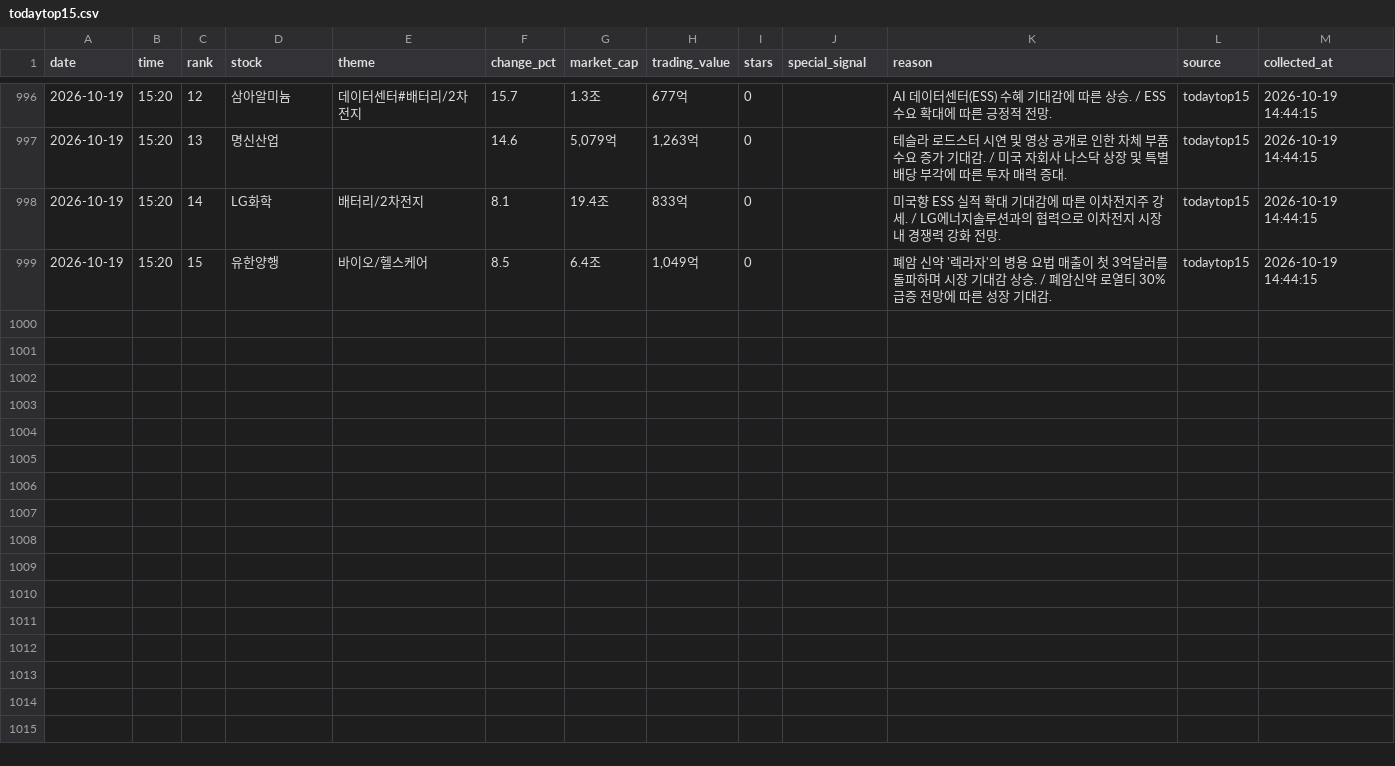
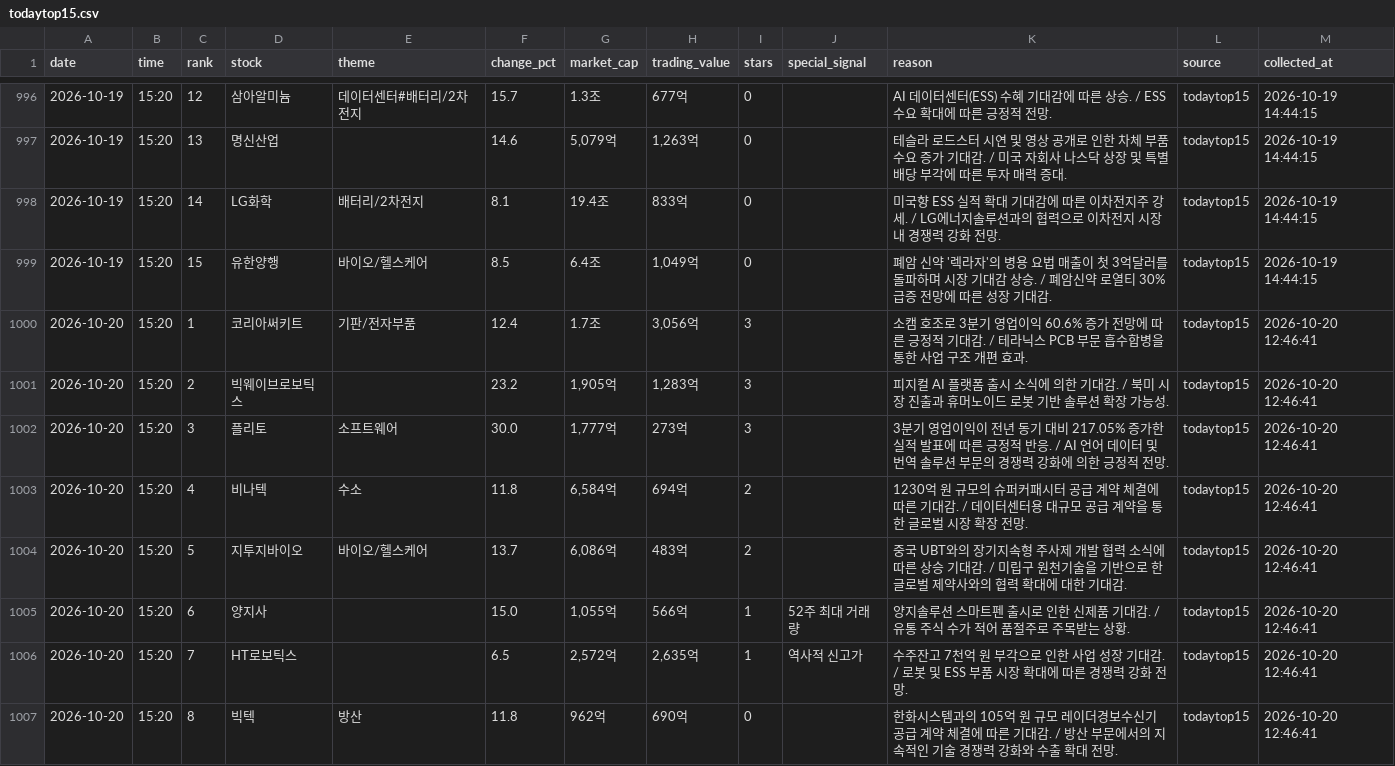
Before and after one commit to jinzhensheng-hash/awakeplus-dashboard, a CSV file: awakeplus/data/todaytop15.csv, drawn as a sheet; only a part is shown, gaps mark what is left out; the diff covers the shown part only.

Commit message:
Update AWAKEPLUS dashboard

```diff
--- a/awakeplus/data/todaytop15.csv
+++ b/awakeplus/data/todaytop15.csv
@@ -999 +999,9 @@
 2026-10-19,15:20,15,유한양행,바이오/헬스케어,8.5,6.4조,"1,049억",0,,폐암 신약 '렉라자'의 병용 요법 매출이 첫 3억달러를 돌파하며 시장 기대감 상승. / 폐암신약 로열티 30% 급증 전망에 따른 성장 기대감.,todaytop15,2026-10-19 14:44:15
+2026-10-20,15:20,1,코리아써키트,기판/전자부품,12.4,1.7조,"3,056억",3,,소캠 호조로 3분기 영업이익 60.6% 증가 전망에 따른 긍정적 기대감. / 테라닉스 PCB 부문 흡수합병을 통한 사업 구조 개편 효과.,todaytop15,2026-10-20 12:46:41
+2026-10-20,15:20,2,빅웨이브로보틱스,,23.2,"1,905억","1,283억",3,,피지컬 AI 플랫폼 출시 소식에 의한 기대감. / 북미 시장 진출과 휴머노이드 로봇 기반 솔루션 확장 가능성.,todaytop15,2026-10-20 12:46:41
+2026-10-20,15:20,3,플리토,소프트웨어,30.0,"1,777억",273억,3,,3분기 영업이익이 전년 동기 대비 217.05% 증가한 실적 발표에 따른 긍정적 반응. / AI 언어 데이터 및 번역 솔루션 부문의 경쟁력 강화에 의한 긍정적 전망.,todaytop15,2026-10-20 12:46:41
+2026-10-20,15:20,4,비나텍,수소,11.8,"6,584억",694억,2,,1230억 원 규모의 슈퍼커패시터 공급 계약 체결에 따른 기대감. / 데이터센터용 대규모 공급 계약을 통한 글로벌 시장 확장 전망.,todaytop15,2026-10-20 12:46:41
+2026-10-20,15:20,5,지투지바이오,바이오/헬스케어,13.7,"6,086억",483억,2,,중국 UBT와의 장기지속형 주사제 개발 협력 소식에 따른 상승 기대감. / 미립구 원천기술을 기반으로 한 글로벌 제약사와의 협력 확대에 대한 기대감.,todaytop15,2026-10-20 12:46:41
+2026-10-20,15:20,6,양지사,,15.0,"1,055억",566억,1,52주 최대 거래량,양지솔루션 스마트펜 출시로 인한 신제품 기대감. / 유통 주식 수가 적어 품절주로 주목받는 상황.,todaytop15,2026-10-20 12:46:41
+2026-10-20,15:20,7,HT로보틱스,,6.5,"2,572억","2,635억",1,역사적 신고가,수주잔고 7천억 원 부각으로 인한 사업 성장 기대감. / 로봇 및 ESS 부품 시장 확대에 따른 경쟁력 강화 전망.,todaytop15,2026-10-20 12:46:41
+2026-10-20,15:20,8,빅텍,방산,11.8,962억,690억,0,,한화시스템과의 105억 원 규모 레이더경보수신기 공급 계약 체결에 따른 기대감. / 방산 부문에서의 지속적인 기술 경쟁력 강화와 수출 확대 전망.,todaytop15,2026-10-20 12:46:41
```
Also changed, not shown: 7 added rows elsewhere in this file, awakeplus/data/newhigh.csv, awakeplus/data/posts.csv, 2 other files.
